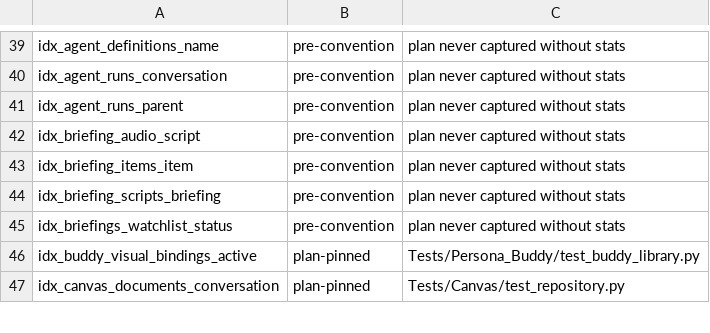
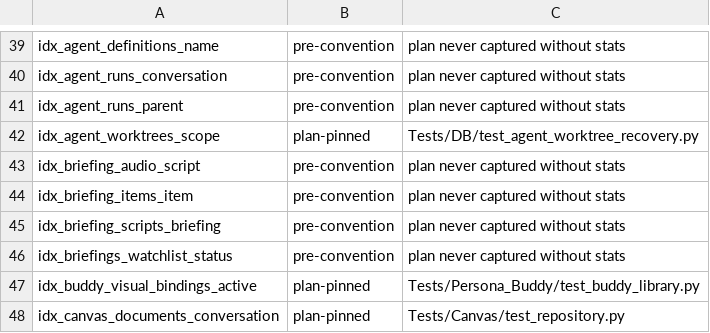
Before and after one commit to rmusser01/tldw_chatbook, a TSV file: scripts/index_plan_pin_census.tsv, drawn as a sheet; only a part is shown, gaps mark what is left out.

Commit message:
fix(agents): resolve orchestration review and rebase regressions

```diff
--- a/scripts/index_plan_pin_census.tsv
+++ b/scripts/index_plan_pin_census.tsv
@@ -41,2 +41,3 @@ idx_agent_runs_conversation	pre-convention	plan never captured without stats
 idx_agent_runs_parent	pre-convention	plan never captured without stats
+idx_agent_worktrees_scope	plan-pinned	Tests/DB/test_agent_worktree_recovery.py
 idx_briefing_audio_script	pre-convention	plan never captured without stats
```
Also changed, not shown: 31 other files.
